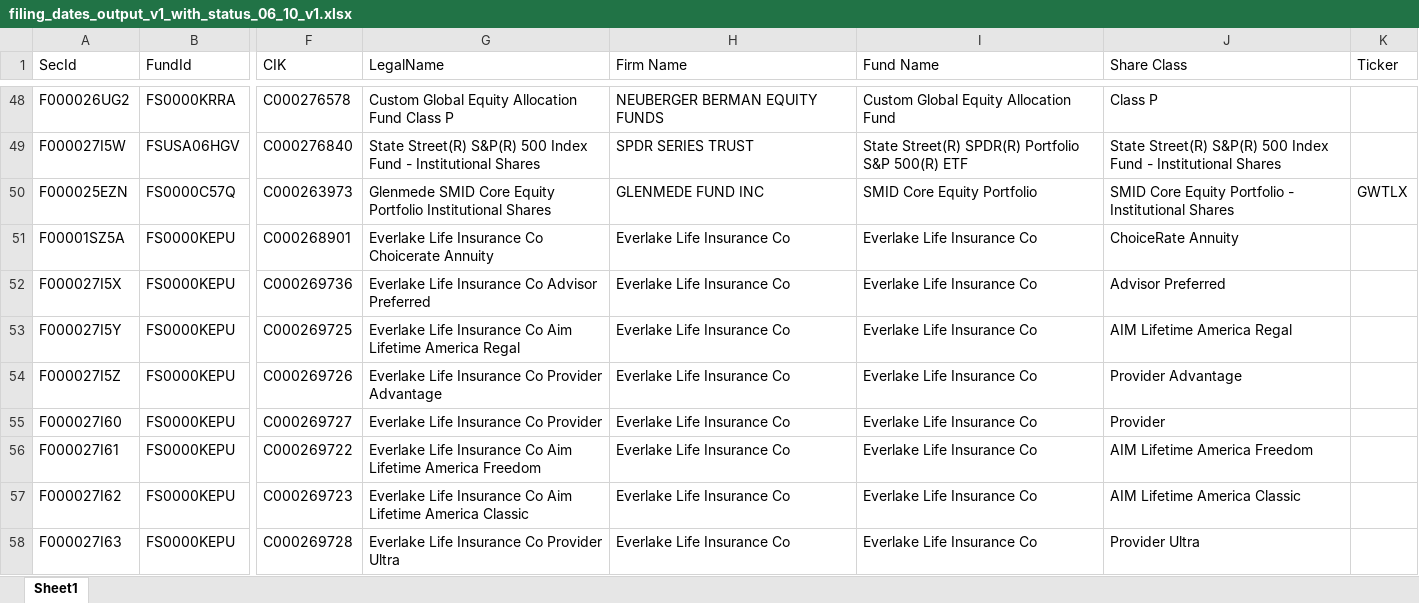
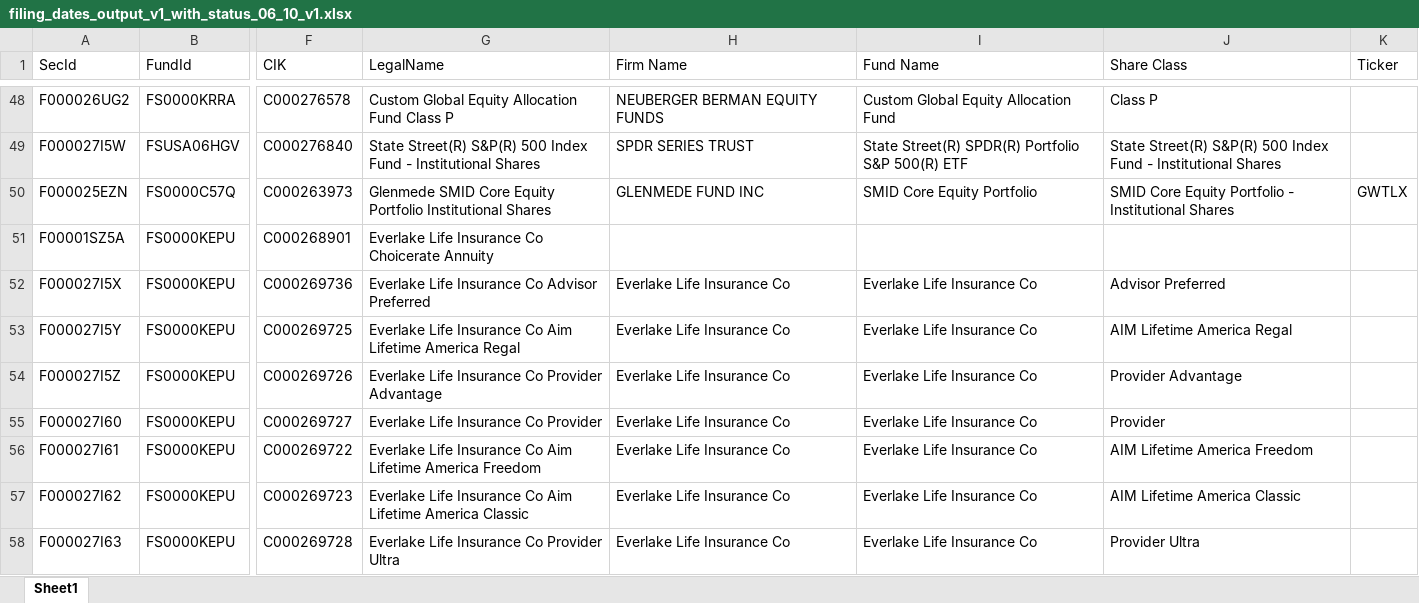
Before and after one commit to NeerajKhadilkar/File_Manager, an Excel workbook: output/06_10/filing_dates_output_v1_with_status_06_10_v1.xlsx, sheet Sheet1, drawn as a sheet; only a part is shown, gaps mark what is left out; values as stored, in another font and other column widths than the file's, no borders; the diff names each change by its address in the sheet, - before the commit and + after, or states it on an @@ line.

```diff
--- a/output/06_10/filing_dates_output_v1_with_status_06_10_v1.xlsx (sheet Sheet1)
+++ b/output/06_10/filing_dates_output_v1_with_status_06_10_v1.xlsx (sheet Sheet1)
-H51 (Firm Name): Everlake Life Insurance Co
+H51 (Firm Name): (empty)
-I51 (Fund Name): Everlake Life Insurance Co
+I51 (Fund Name): (empty)
-J51 (Share Class): ChoiceRate Annuity
+J51 (Share Class): (empty)
```
